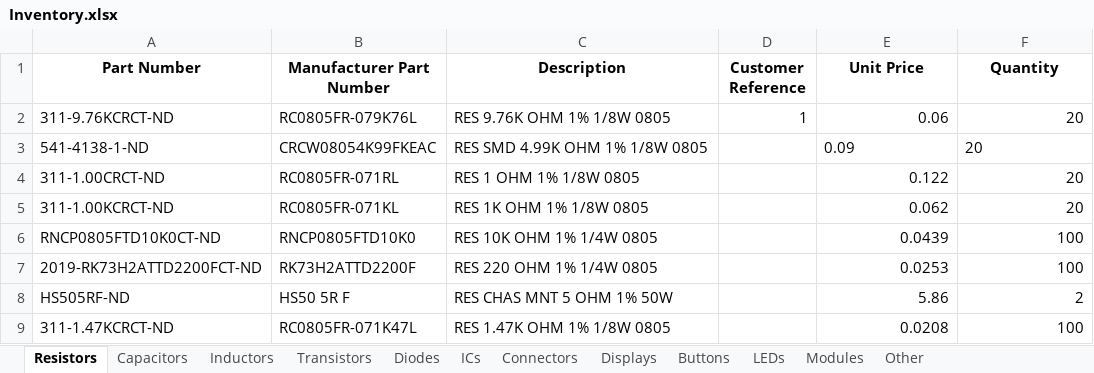
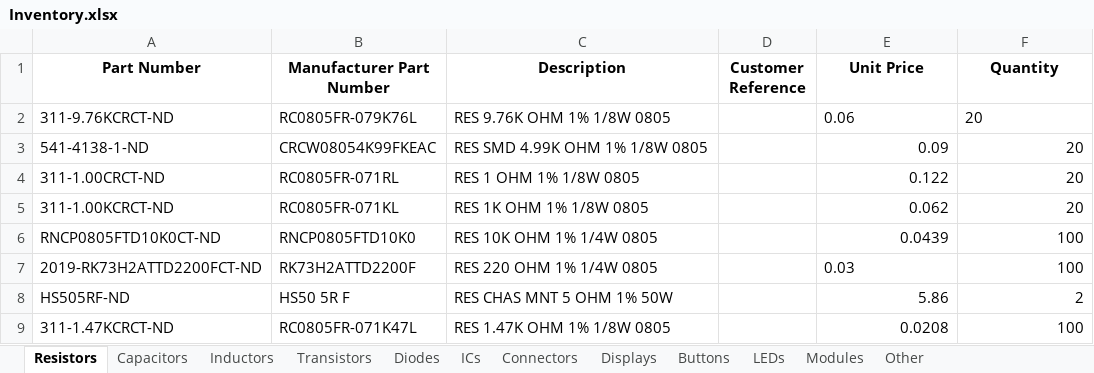
Before and after one commit to Thomas1B/Electronics-Inventory-Program, an Excel workbook: Saved_Lists/Inventory.xlsx, sheet Resistors, drawn as a sheet; values as stored, in another font and other column widths than the file's, no borders; the diff names each change by its address in the sheet, - before the commit and + after, or states it on an @@ line.

Commit message:
demo

```diff
--- a/Saved_Lists/Inventory.xlsx (sheet Resistors)
+++ b/Saved_Lists/Inventory.xlsx (sheet Resistors)
-D2 (Customer Reference): 1
+D2 (Customer Reference): (empty)
-E2:F2 alignment: right
+E2:F2 alignment: left
-E3:F3 alignment: left
+E3:F3 alignment: right
-E7 (Unit Price): 0.0253
+E7 (Unit Price): 0.03
```
